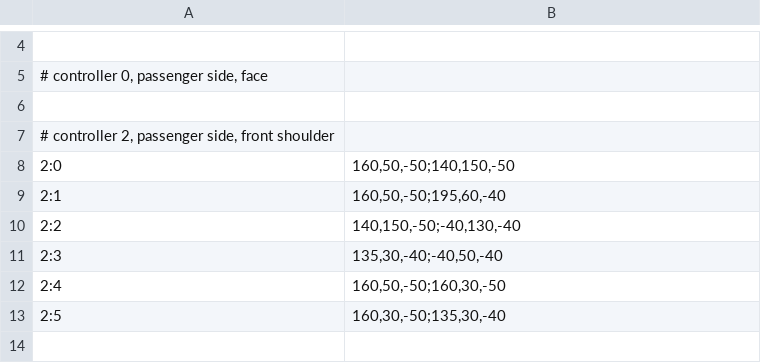
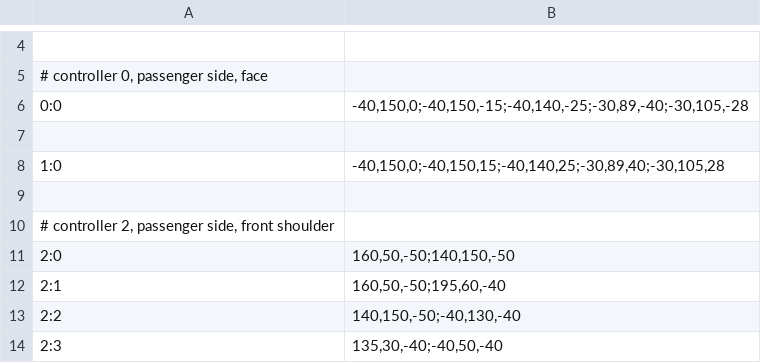
Before and after one commit to mbacarella/kindredspirit, a CSV file: model.csv, drawn as a sheet; only a part is shown, gaps mark what is left out; the shorter side is filled out with more unchanged rows.

Commit message:
ears

```diff
--- a/model.csv
+++ b/model.csv
@@ -5,2 +5,5 @@
 # controller 0, passenger side, face
+0:0|-40,150,0;-40,150,-15;-40,140,-25;-30,89,-40;-30,105,-28
+
+1:0|-40,150,0;-40,150,15;-40,140,25;-30,89,40;-30,105,28
 
```
